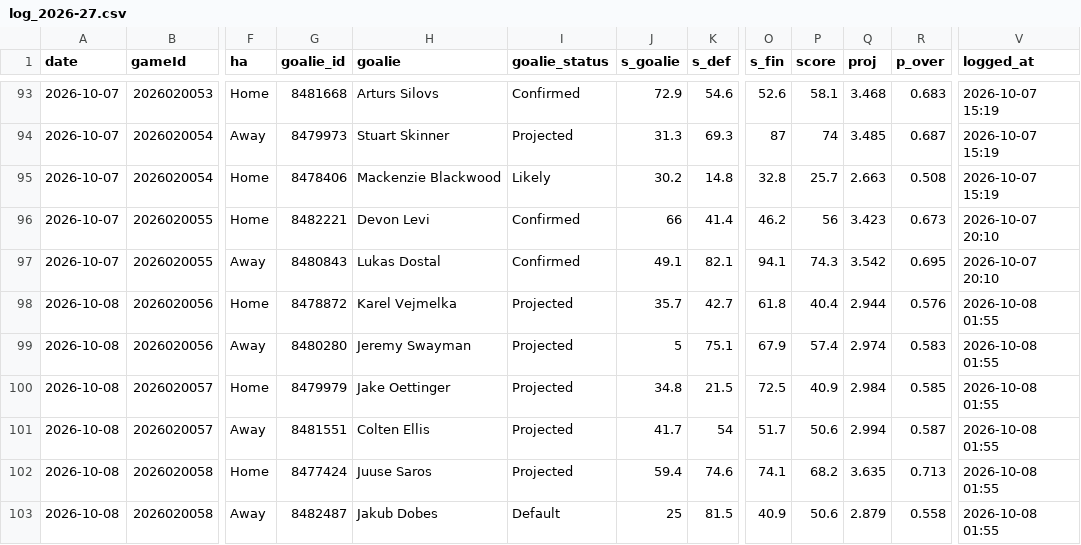
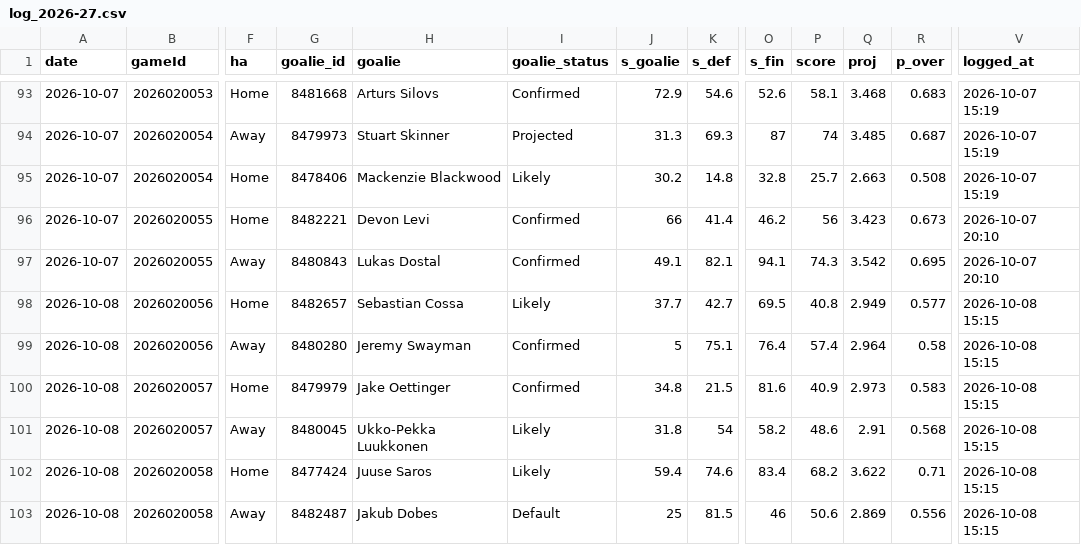
Before and after one commit to Johnbrick123/nhl-unders, a CSV file: monitor/log_2026-27.csv, drawn as a sheet; only a part is shown, gaps mark what is left out; the diff covers the shown part only; the diff names each change by its address in the sheet, - before the commit and + after, or states it on an @@ line.

```diff
--- a/monitor/log_2026-27.csv
+++ b/monitor/log_2026-27.csv
-G98 (goalie_id): 8478872
+G98 (goalie_id): 8482657
-H98 (goalie): Karel Vejmelka
+H98 (goalie): Sebastian Cossa
-I98 (goalie_status): Projected
+I98 (goalie_status): Likely
-J98 (s_goalie): 35.7
+J98 (s_goalie): 37.7
-O98 (s_fin): 61.8
+O98 (s_fin): 69.5
-P98 (score): 40.4
+P98 (score): 40.8
-Q98 (proj): 2.944
+Q98 (proj): 2.949
-R98 (p_over): 0.576
+R98 (p_over): 0.577
-V98:V103 (logged_at): 2026-10-08 01:55
+V98:V103 (logged_at): 2026-10-08 15:15
-I99:I100 (goalie_status): Projected
+I99:I100 (goalie_status): Confirmed
-O99 (s_fin): 67.9
+O99 (s_fin): 76.4
-Q99 (proj): 2.974
+Q99 (proj): 2.964
-R99 (p_over): 0.583
+R99 (p_over): 0.58
-O100 (s_fin): 72.5
+O100 (s_fin): 81.6
-Q100 (proj): 2.984
+Q100 (proj): 2.973
-R100 (p_over): 0.585
+R100 (p_over): 0.583
-G101 (goalie_id): 8481551
+G101 (goalie_id): 8480045
-H101 (goalie): Colten Ellis
+H101 (goalie): Ukko-Pekka Luukkonen
-I101:I102 (goalie_status): Projected
+I101:I102 (goalie_status): Likely
-J101 (s_goalie): 41.7
+J101 (s_goalie): 31.8
-O101 (s_fin): 51.7
+O101 (s_fin): 58.2
-P101 (score): 50.6
+P101 (score): 48.6
-Q101 (proj): 2.994
+Q101 (proj): 2.91
-R101 (p_over): 0.587
+R101 (p_over): 0.568
-O102 (s_fin): 74.1
+O102 (s_fin): 83.4
-Q102 (proj): 3.635
+Q102 (proj): 3.622
-R102 (p_over): 0.713
+R102 (p_over): 0.71
-O103 (s_fin): 40.9
+O103 (s_fin): 46
-Q103 (proj): 2.879
+Q103 (proj): 2.869
-R103 (p_over): 0.558
+R103 (p_over): 0.556
```
Also changed, not shown: 107 edited cells elsewhere in this file, 4 other files.
